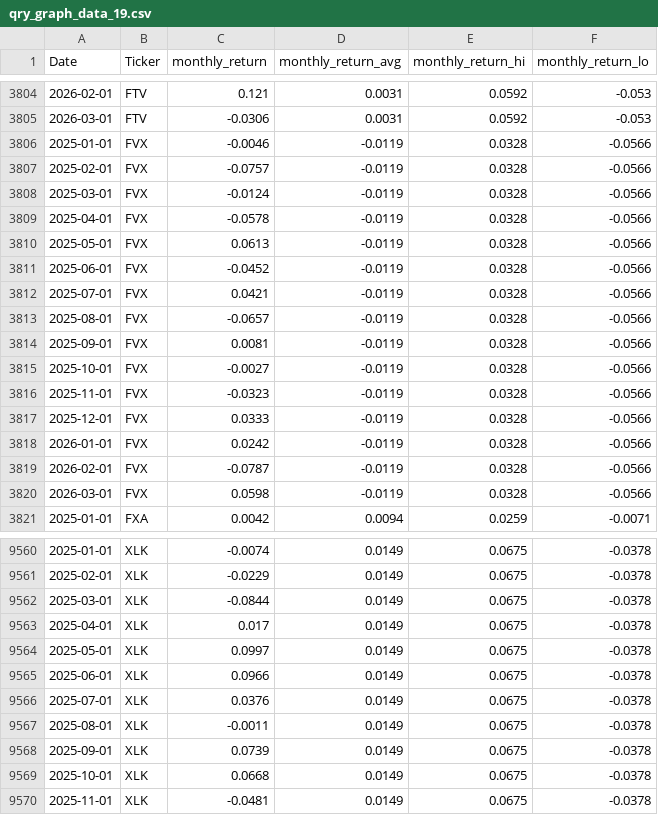
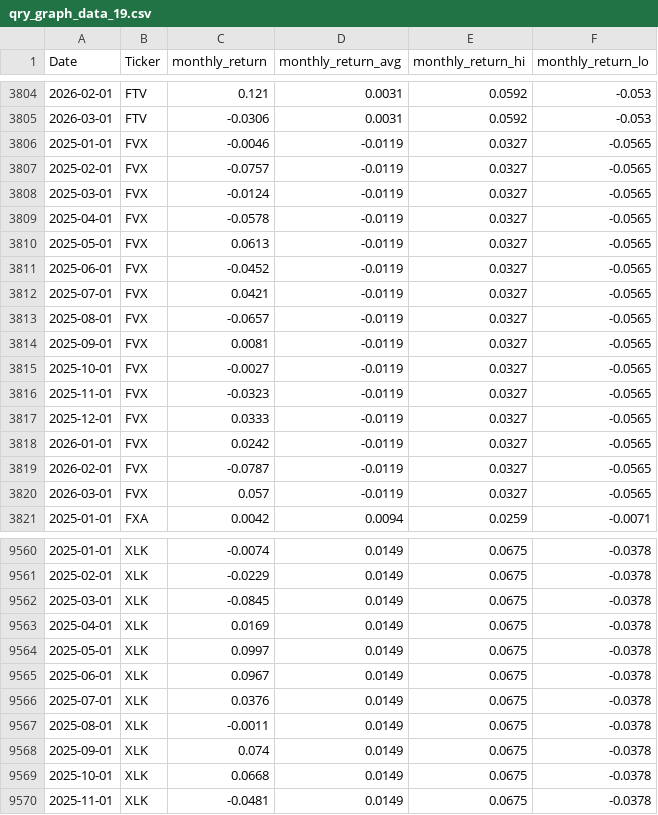
Before and after one commit to MarkmentumResearch/App, a CSV file: data/qry_graph_data_19.csv, drawn as a sheet; only a part is shown, gaps mark what is left out; the diff covers the shown part only.

```diff
--- a/data/qry_graph_data_19.csv
+++ b/data/qry_graph_data_19.csv
@@ -3805,17 +3805,17 @@ Date,Ticker,monthly_return,monthly_return_avg,monthly_return_hi,monthly_return_l
 2026-03-01,FTV,-0.0306,0.0031,0.0592,-0.053
-2025-01-01,FVX,-0.0046,-0.0119,0.0328,-0.0566
-2025-02-01,FVX,-0.0757,-0.0119,0.0328,-0.0566
-2025-03-01,FVX,-0.0124,-0.0119,0.0328,-0.0566
-2025-04-01,FVX,-0.0578,-0.0119,0.0328,-0.0566
-2025-05-01,FVX,0.0613,-0.0119,0.0328,-0.0566
-2025-06-01,FVX,-0.0452,-0.0119,0.0328,-0.0566
-2025-07-01,FVX,0.0421,-0.0119,0.0328,-0.0566
-2025-08-01,FVX,-0.0657,-0.0119,0.0328,-0.0566
-2025-09-01,FVX,0.0081,-0.0119,0.0328,-0.0566
-2025-10-01,FVX,-0.0027,-0.0119,0.0328,-0.0566
-2025-11-01,FVX,-0.0323,-0.0119,0.0328,-0.0566
-2025-12-01,FVX,0.0333,-0.0119,0.0328,-0.0566
-2026-01-01,FVX,0.0242,-0.0119,0.0328,-0.0566
-2026-02-01,FVX,-0.0787,-0.0119,0.0328,-0.0566
-2026-03-01,FVX,0.0598,-0.0119,0.0328,-0.0566
+2025-01-01,FVX,-0.0046,-0.0119,0.0327,-0.0565
+2025-02-01,FVX,-0.0757,-0.0119,0.0327,-0.0565
+2025-03-01,FVX,-0.0124,-0.0119,0.0327,-0.0565
+2025-04-01,FVX,-0.0578,-0.0119,0.0327,-0.0565
+2025-05-01,FVX,0.0613,-0.0119,0.0327,-0.0565
+2025-06-01,FVX,-0.0452,-0.0119,0.0327,-0.0565
+2025-07-01,FVX,0.0421,-0.0119,0.0327,-0.0565
+2025-08-01,FVX,-0.0657,-0.0119,0.0327,-0.0565
+2025-09-01,FVX,0.0081,-0.0119,0.0327,-0.0565
+2025-10-01,FVX,-0.0027,-0.0119,0.0327,-0.0565
+2025-11-01,FVX,-0.0323,-0.0119,0.0327,-0.0565
+2025-12-01,FVX,0.0333,-0.0119,0.0327,-0.0565
+2026-01-01,FVX,0.0242,-0.0119,0.0327,-0.0565
+2026-02-01,FVX,-0.0787,-0.0119,0.0327,-0.0565
+2026-03-01,FVX,0.057,-0.0119,0.0327,-0.0565
 2025-01-01,FXA,0.0042,0.0094,0.0259,-0.0071
@@ -9561,9 +9561,9 @@ Date,Ticker,monthly_return,monthly_return_avg,monthly_return_hi,monthly_return_l
 2025-02-01,XLK,-0.0229,0.0149,0.0675,-0.0378
-2025-03-01,XLK,-0.0844,0.0149,0.0675,-0.0378
-2025-04-01,XLK,0.017,0.0149,0.0675,-0.0378
+2025-03-01,XLK,-0.0845,0.0149,0.0675,-0.0378
+2025-04-01,XLK,0.0169,0.0149,0.0675,-0.0378
 2025-05-01,XLK,0.0997,0.0149,0.0675,-0.0378
-2025-06-01,XLK,0.0966,0.0149,0.0675,-0.0378
+2025-06-01,XLK,0.0967,0.0149,0.0675,-0.0378
 2025-07-01,XLK,0.0376,0.0149,0.0675,-0.0378
 2025-08-01,XLK,-0.0011,0.0149,0.0675,-0.0378
-2025-09-01,XLK,0.0739,0.0149,0.0675,-0.0378
+2025-09-01,XLK,0.074,0.0149,0.0675,-0.0378
 2025-10-01,XLK,0.0668,0.0149,0.0675,-0.0378
```
Also changed, not shown: 91 edited cells elsewhere in this file, data/model_score_calc.csv, data/qry_graph_data_24.csv, 53 other files.
